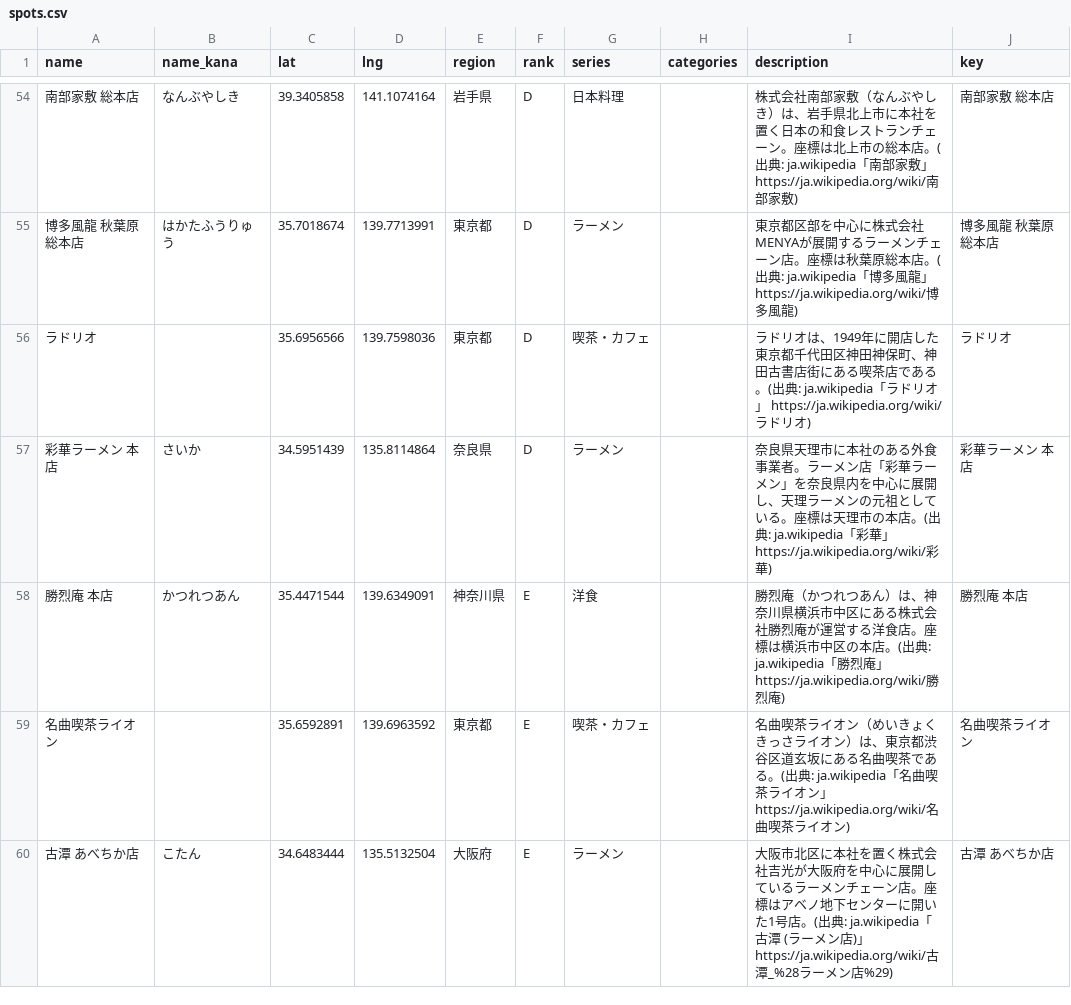
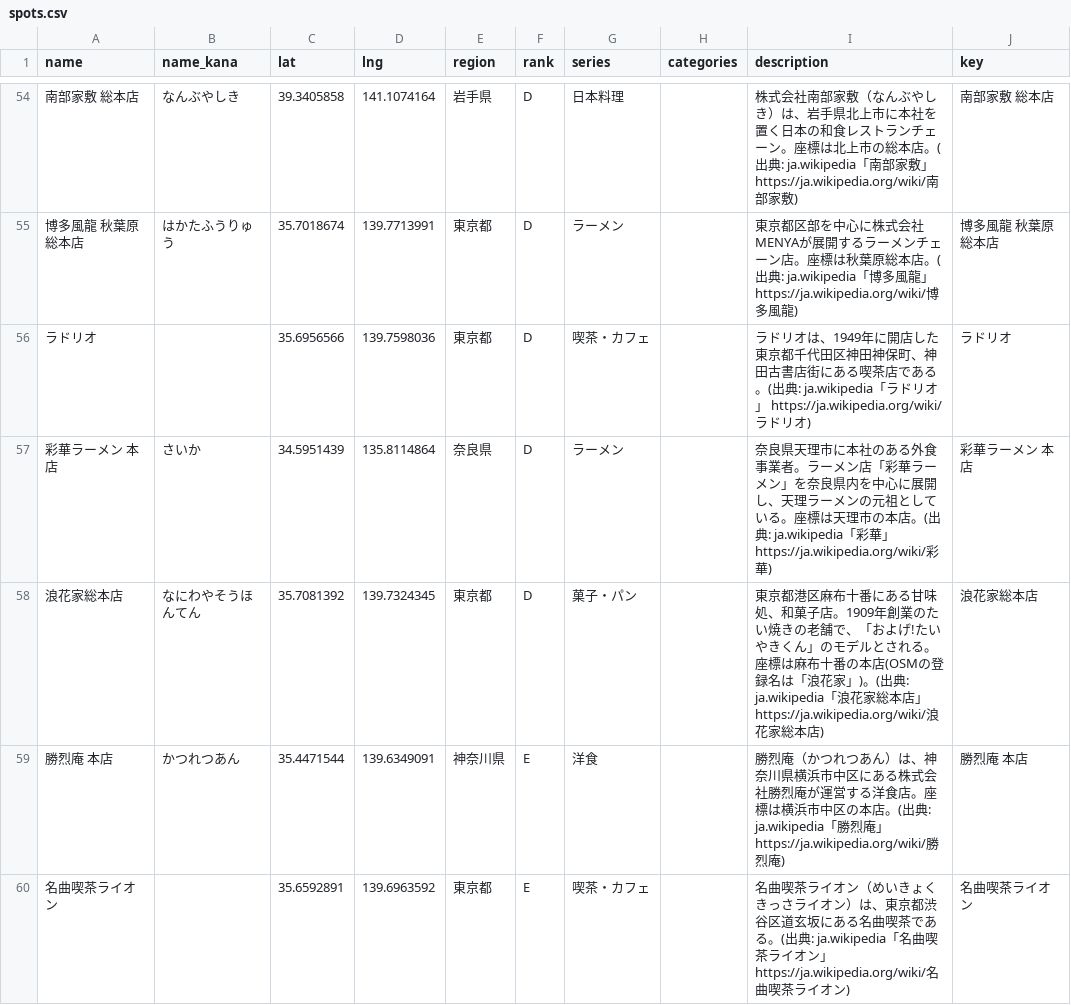
Before and after one commit to rtcode337/travel-log-data, a CSV file: restaurant/spots.csv, drawn as a sheet; only a part is shown, gaps mark what is left out; the shorter side is filled out with more unchanged rows.

```diff
--- a/restaurant/spots.csv
+++ b/restaurant/spots.csv
@@ -57,2 +57,3 @@ name,name_kana,lat,lng,region,rank,series,categories,description,key
 彩華ラーメン 本店,さいか,34.5951439,135.8114864,奈良県,D,ラーメン,,奈良県天理市に本社のある外食事業者。ラーメン店「彩華ラーメン」を奈良県内を中心に展開し、天理ラーメンの元祖としている。座標は天理市の本店。(出典: ja.wikipedia「彩華」 https://ja.wikipedia.org/wiki/彩華),彩華ラーメン 本店
+浪花家総本店,なにわやそうほんてん,35.7081392,139.7324345,東京都,D,菓子・パン,,東京都港区麻布十番にある甘味処、和菓子店。1909年創業のたい焼きの老舗で、「およげ!たいやきくん」のモデルとされる。座標は麻布十番の本店(OSMの登録名は「浪花家」)。(出典: ja.wikipedia「浪花家総本店」 https://ja.wikipedia.org/wiki/浪花家総本店),浪花家総本店
 勝烈庵 本店,かつれつあん,35.4471544,139.6349091,神奈川県,E,洋食,,勝烈庵（かつれつあん）は、神奈川県横浜市中区にある株式会社勝烈庵が運営する洋食店。座標は横浜市中区の本店。(出典: ja.wikipedia「勝烈庵」 https://ja.wikipedia.org/wiki/勝烈庵),勝烈庵 本店
```
Also changed, not shown: 5 other files.
